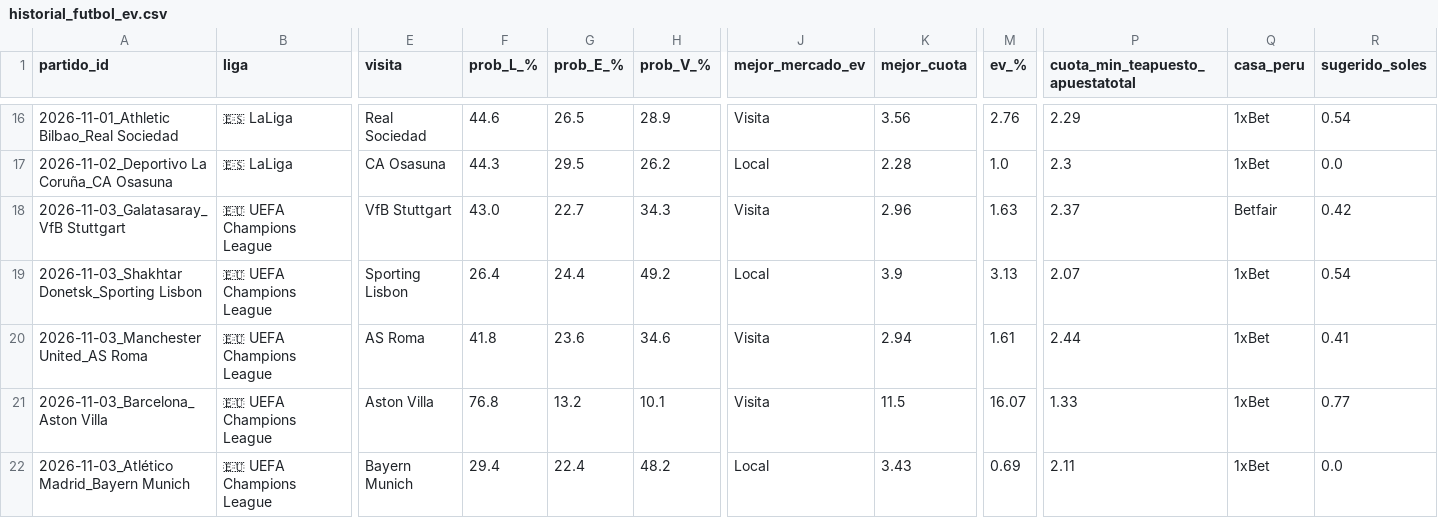
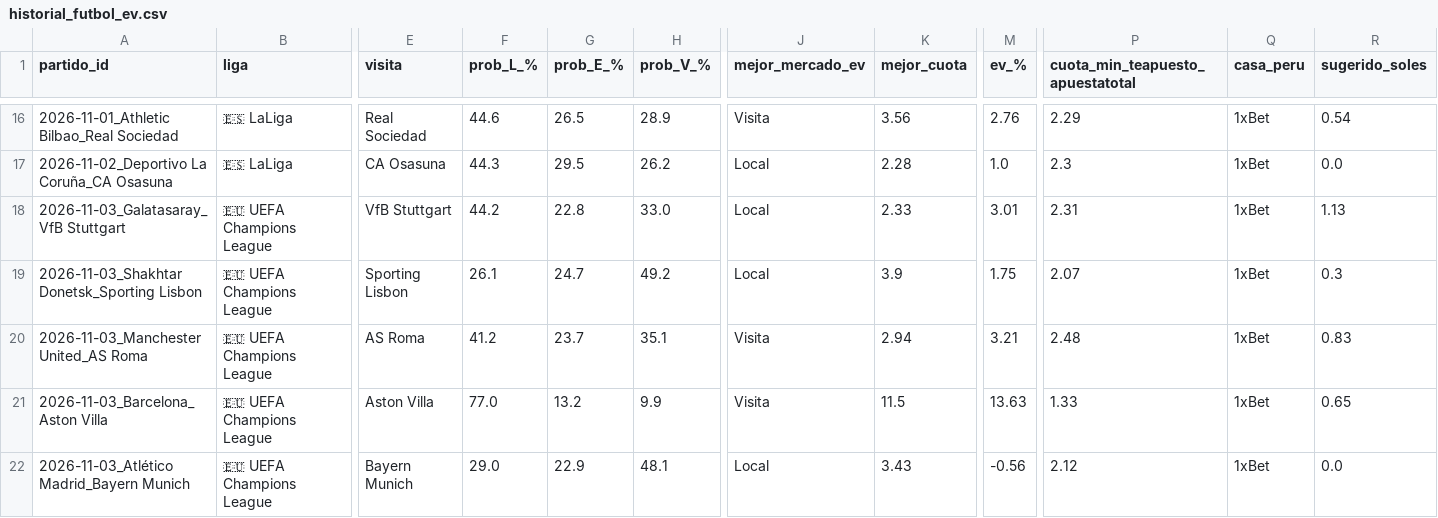
Before and after one commit to LartShark/Recolectorpi, a CSV file: historial_futbol_ev.csv, drawn as a sheet; only a part is shown, gaps mark what is left out; the diff covers the shown part only; the diff names each change by its address in the sheet, - before the commit and + after, or states it on an @@ line.

Commit message:
Actualización automática de loterías y fútbol

```diff
--- a/historial_futbol_ev.csv
+++ b/historial_futbol_ev.csv
-F18 (prob_L_%): 43.0
+F18 (prob_L_%): 44.2
-G18 (prob_E_%): 22.7
+G18 (prob_E_%): 22.8
-H18 (prob_V_%): 34.3
+H18 (prob_V_%): 33.0
-J18 (mejor_mercado_ev): Visita
+J18 (mejor_mercado_ev): Local
-K18 (mejor_cuota): 2.96
+K18 (mejor_cuota): 2.33
-M18 (ev_%): 1.63
+M18 (ev_%): 3.01
-P18 (cuota_min_teapuesto_apuestatotal): 2.37
+P18 (cuota_min_teapuesto_apuestatotal): 2.31
-Q18 (casa_peru): Betfair
+Q18 (casa_peru): 1xBet
-R18 (sugerido_soles): 0.42
+R18 (sugerido_soles): 1.13
-F19 (prob_L_%): 26.4
+F19 (prob_L_%): 26.1
-G19 (prob_E_%): 24.4
+G19 (prob_E_%): 24.7
-M19 (ev_%): 3.13
+M19 (ev_%): 1.75
-R19 (sugerido_soles): 0.54
+R19 (sugerido_soles): 0.3
-F20 (prob_L_%): 41.8
+F20 (prob_L_%): 41.2
-G20 (prob_E_%): 23.6
+G20 (prob_E_%): 23.7
-H20 (prob_V_%): 34.6
+H20 (prob_V_%): 35.1
-M20 (ev_%): 1.61
+M20 (ev_%): 3.21
-P20 (cuota_min_teapuesto_apuestatotal): 2.44
+P20 (cuota_min_teapuesto_apuestatotal): 2.48
-R20 (sugerido_soles): 0.41
+R20 (sugerido_soles): 0.83
-F21 (prob_L_%): 76.8
+F21 (prob_L_%): 77.0
-H21 (prob_V_%): 10.1
+H21 (prob_V_%): 9.9
-M21 (ev_%): 16.07
+M21 (ev_%): 13.63
-R21 (sugerido_soles): 0.77
+R21 (sugerido_soles): 0.65
-F22 (prob_L_%): 29.4
+F22 (prob_L_%): 29.0
-G22 (prob_E_%): 22.4
+G22 (prob_E_%): 22.9
-H22 (prob_V_%): 48.2
+H22 (prob_V_%): 48.1
-M22 (ev_%): 0.69
+M22 (ev_%): -0.56
-P22 (cuota_min_teapuesto_apuestatotal): 2.11
+P22 (cuota_min_teapuesto_apuestatotal): 2.12
```
Also changed, not shown: 86 edited cells elsewhere in this file.
